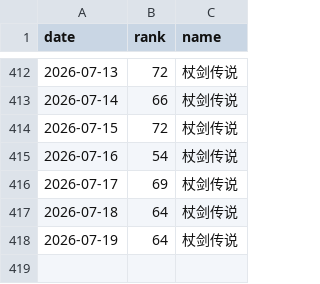
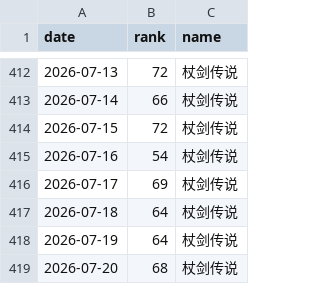
Before and after one commit to as167888/zhangjianchuanshuo-report, a CSV file: ranking_zhangjianchuanshuo.csv, drawn as a sheet; only a part is shown, gaps mark what is left out; the diff names each change by its address in the sheet, - before the commit and + after, or states it on an @@ line.

```diff
--- a/ranking_zhangjianchuanshuo.csv
+++ b/ranking_zhangjianchuanshuo.csv
+row 419: 2026-07-20 | 68 | 杖剑传说
```
Also changed, not shown: 2 other files.
